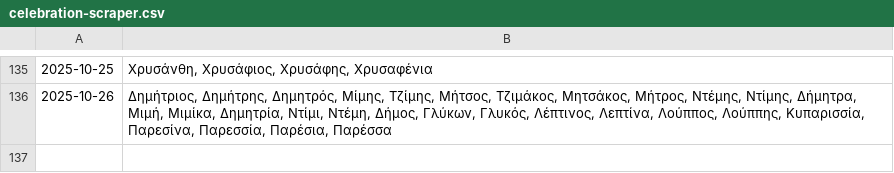
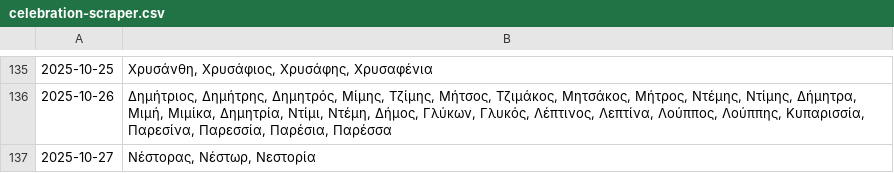
Before and after one commit to anargis/celebration-scraper, a CSV file: celebration-scraper.csv, drawn as a sheet; only a part is shown, gaps mark what is left out.

```diff
--- a/celebration-scraper.csv
+++ b/celebration-scraper.csv
@@ -136 +136,2 @@
 2025-10-26,"Δημήτριος, Δημήτρης, Δημητρός, Μίμης, Τζίμης, Μήτσος, Τζιμάκος, Μητσάκος, Μήτρος, Ντέμης, Ντίμης, Δήμητρα, Μιμή, Μιμίκα, Δημητρία, Ντίμι, Ντέμη, Δήμος, Γλύκων, Γλυκός, Λέπτινος, Λεπτίνα, Λούππος, Λούππης, Κυπαρισσία, Παρεσίνα, Παρεσσία, Παρέσια, Παρέσσα"
+2025-10-27,"Νέστορας, Νέστωρ, Νεστορία"
```
